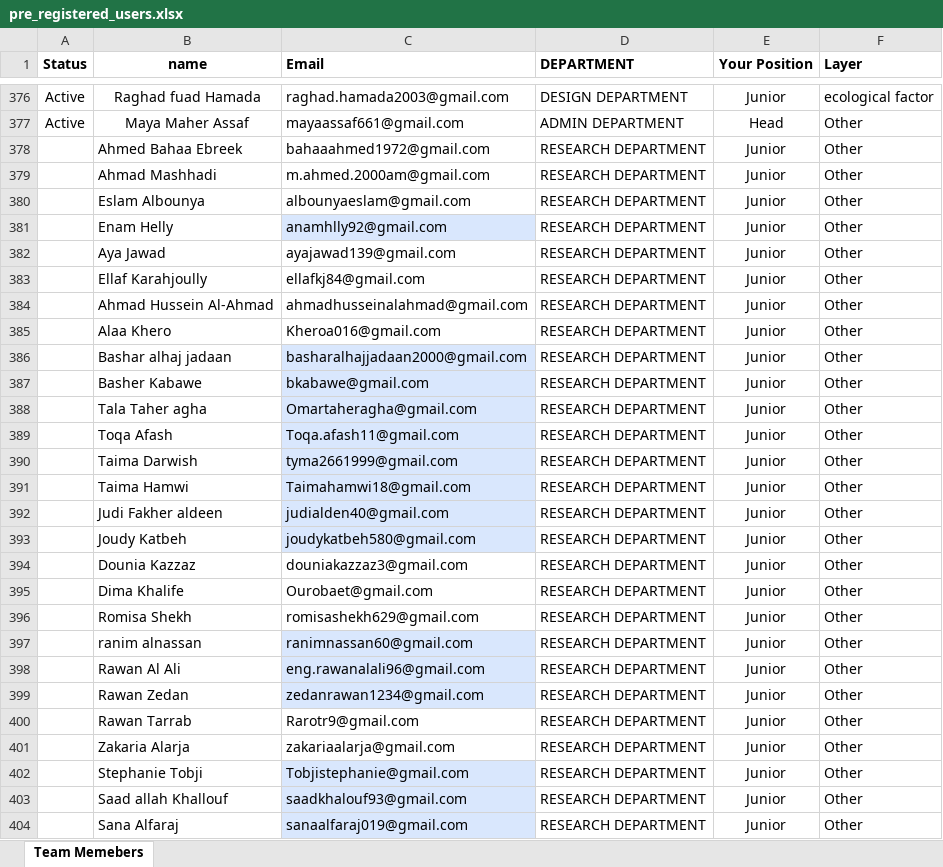
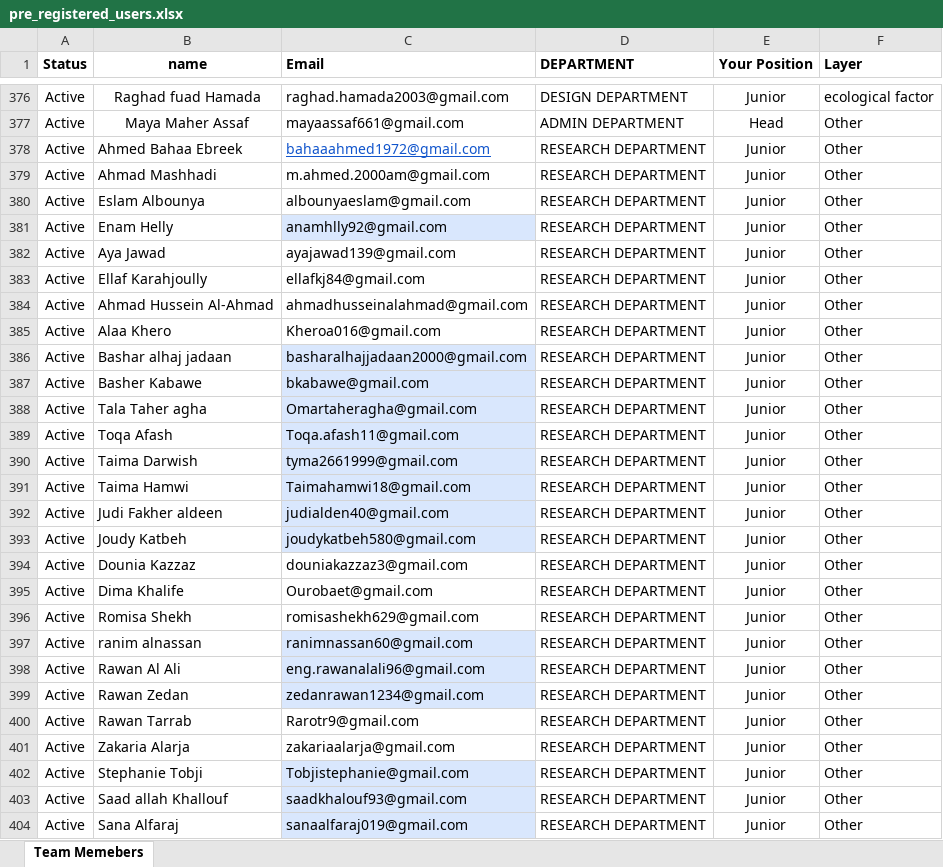
Before and after one commit to Maya-Assaf/Map, an Excel workbook: database/seeders/data/pre_registered_users.xlsx, sheet Team Memebers, drawn as a sheet; only a part is shown, gaps mark what is left out; values as stored, in another font and other column widths than the file's, no borders; the diff covers the shown part only; the diff names each change by its address in the sheet, - before the commit and + after, or states it on an @@ line.

Commit message:
Add files via upload

```diff
--- a/database/seeders/data/pre_registered_users.xlsx (sheet Team Memebers)
+++ b/database/seeders/data/pre_registered_users.xlsx (sheet Team Memebers)
-A378:A404 (Status): (empty)
+A378:A404 (Status): Active
@@ C378 underline: off → on, text colour: black → #1155CC @@
```
Also changed, not shown: 35 edited cells elsewhere in this sheet.
